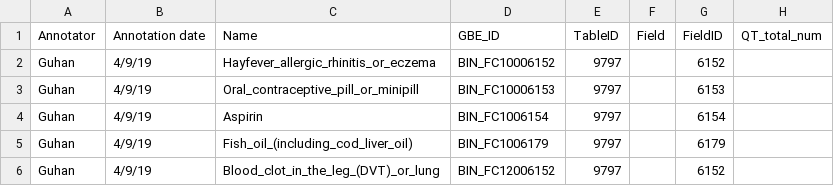
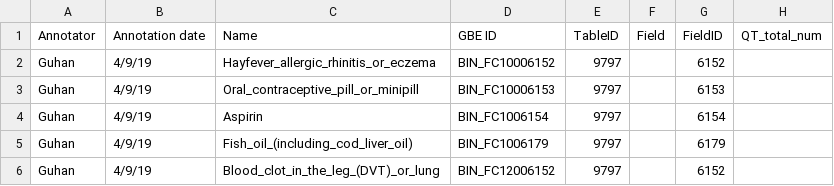
Before and after one commit to rivas-lab/ukbb-tools, a TSV file: 02_phenotyping/tables/ukb_20190409.tsv, drawn as a sheet; only a part is shown; the diff names each change by its address in the sheet, - before the commit and + after, or states it on an @@ line.

Commit message:
fixed GBE_ID vs GBE ID

```diff
--- a/02_phenotyping/tables/ukb_20190409.tsv
+++ b/02_phenotyping/tables/ukb_20190409.tsv
-D1: GBE_ID
+D1: GBE ID
```
